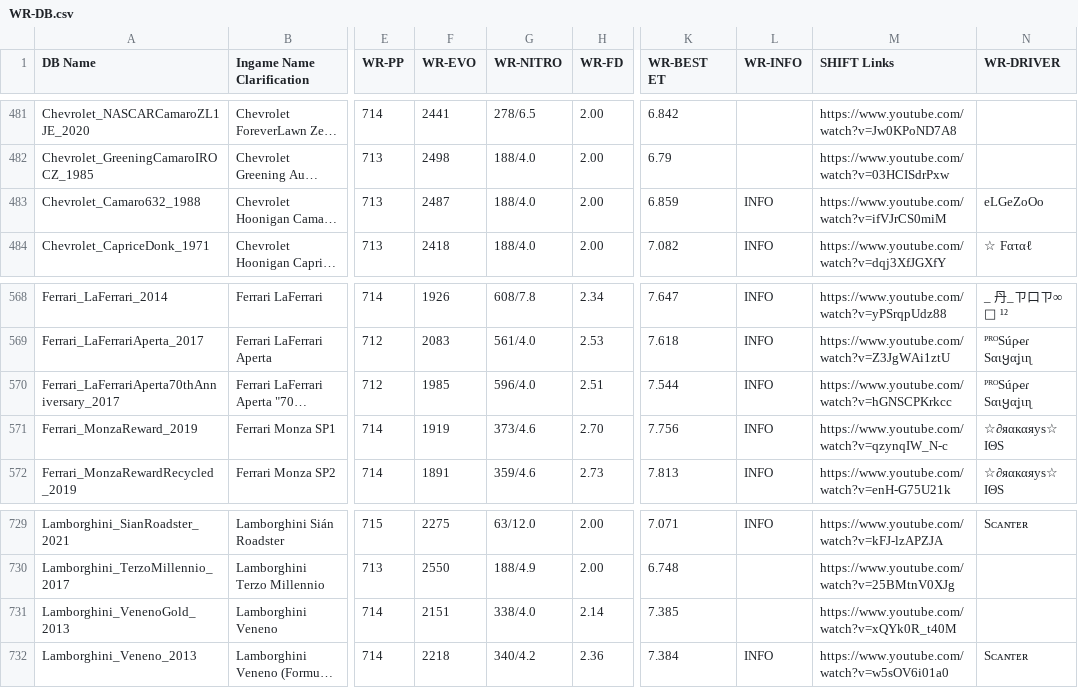
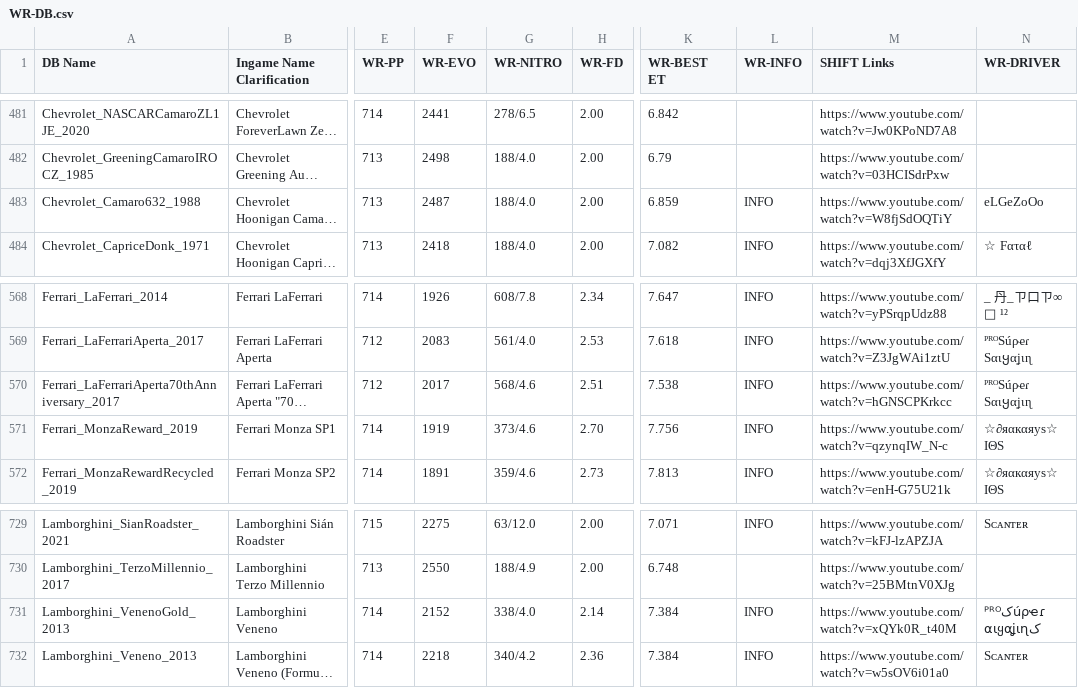
Before and after one commit to Nitro4CSR/CSR2WorldRecordsDB, a CSV file: WR-DB.csv, drawn as a sheet; only a part is shown, gaps mark what is left out; long unchanged cells end in …; the diff names each change by its address in the sheet, - before the commit and + after, or states it on an @@ line.

Commit message:
Update WR-DB.csv

```diff
--- a/WR-DB.csv
+++ b/WR-DB.csv
-M483 (SHIFT Links): https://www.youtube.com/watch?v=ifVJrCS0miM
+M483 (SHIFT Links): https://www.youtube.com/watch?v=W8fjSdOQTiY
-F570 (WR-EVO): 1985
+F570 (WR-EVO): 2017
-G570 (WR-NITRO): 596/4.0
+G570 (WR-NITRO): 568/4.6
-K570 (WR-BEST ET): 7.544
+K570 (WR-BEST ET): 7.538
-F731 (WR-EVO): 2151
+F731 (WR-EVO): 2152
-K731 (WR-BEST ET): 7.385
+K731 (WR-BEST ET): 7.384
-L731 (WR-INFO): (empty)
+L731 (WR-INFO): INFO
-N731 (WR-DRIVER): (empty)
+N731 (WR-DRIVER): ᴾᴿᴼکúρҽɾ کαιყαʝιɳ
```
